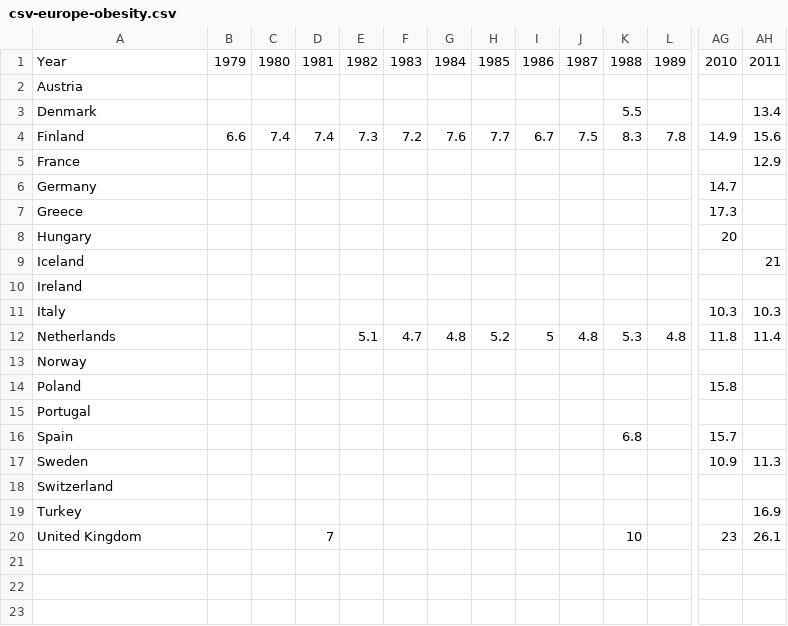
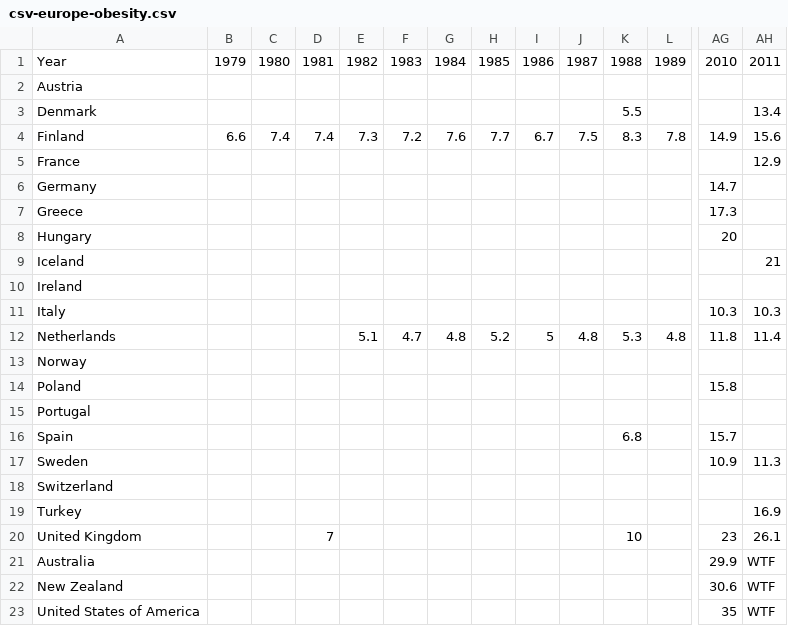
Before and after one commit to hozuki/data-story, a CSV file: site/data/csv-europe-obesity.csv, drawn as a sheet; only a part is shown, gaps mark what is left out; rows hold the shown columns only; the diff names each change by its address in the sheet, - before the commit and + after, or states it on an @@ line.

```diff
--- a/site/data/csv-europe-obesity.csv
+++ b/site/data/csv-europe-obesity.csv
+row 21: Australia |  |  |  |  |  |  |  |  |  |  |  | 29.9 | WTF
+row 22: New Zealand |  |  |  |  |  |  |  |  |  |  |  | 30.6 | WTF
+row 23: United States of America |  |  |  |  |  |  |  |  |  |  |  | 35 | WTF
```
Also changed, not shown: site/data/csv-smoker.csv, 17 other files.
